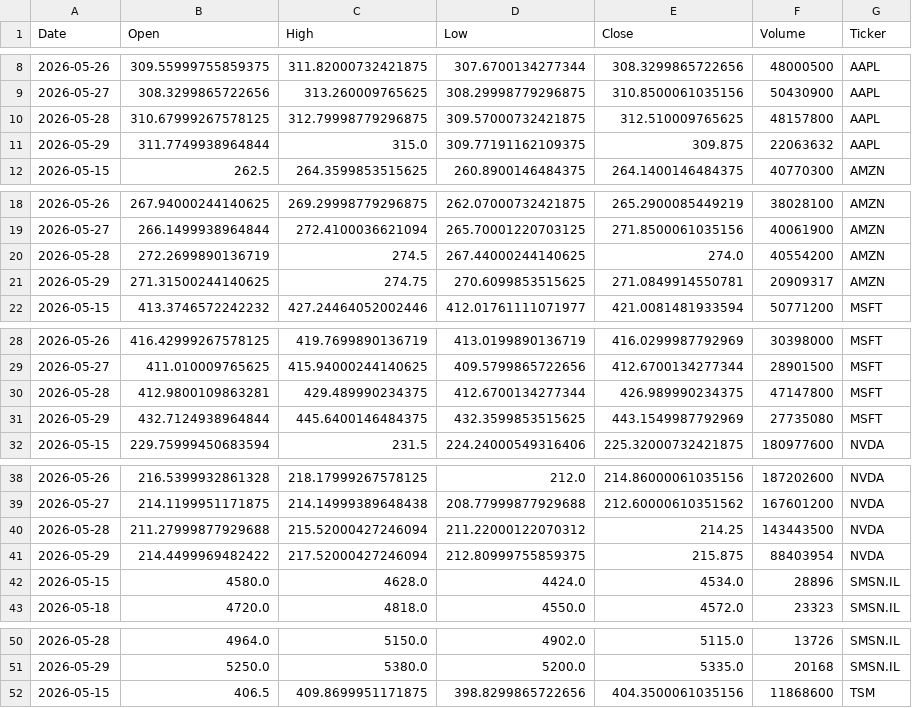
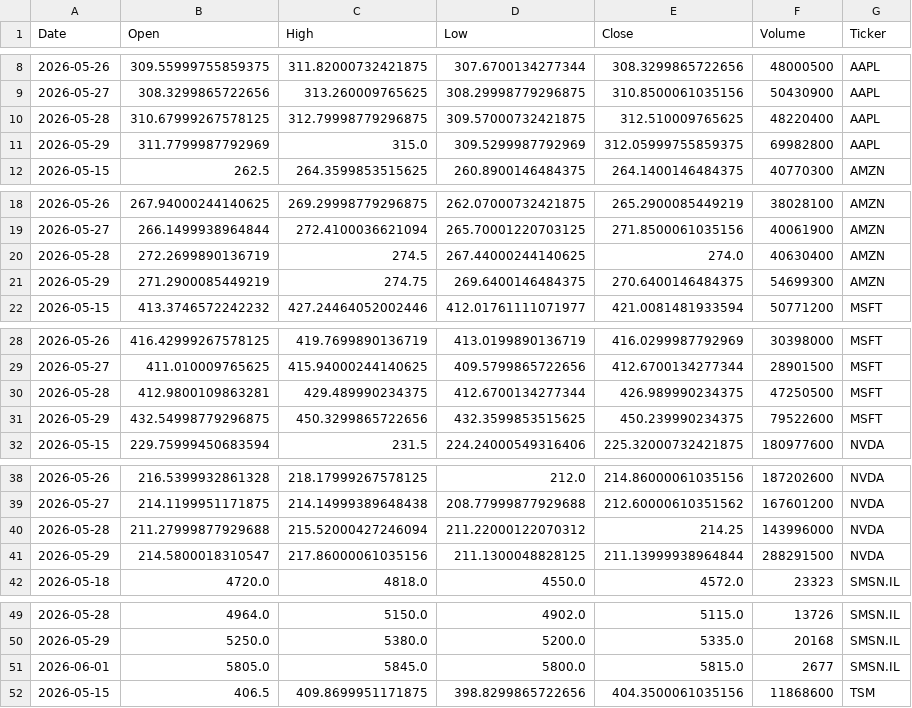
Before and after one commit to Jaedin-Rogers/Automated_Stock_Data_Pipeline, a CSV file: stock_data.csv, drawn as a sheet; only a part is shown, gaps mark what is left out; the diff covers the shown part only.

```diff
--- a/stock_data.csv
+++ b/stock_data.csv
@@ -9,4 +9,4 @@ Date,Open,High,Low,Close,Volume,Ticker
 2026-05-27,308.3299865722656,313.260009765625,308.29998779296875,310.8500061035156,50430900,AAPL
-2026-05-28,310.67999267578125,312.79998779296875,309.57000732421875,312.510009765625,48157800,AAPL
-2026-05-29,311.7749938964844,315.0,309.77191162109375,309.875,22063632,AAPL
+2026-05-28,310.67999267578125,312.79998779296875,309.57000732421875,312.510009765625,48220400,AAPL
+2026-05-29,311.7799987792969,315.0,309.5299987792969,312.05999755859375,69982800,AAPL
 2026-05-15,262.5,264.3599853515625,260.8900146484375,264.1400146484375,40770300,AMZN
@@ -19,4 +19,4 @@ Date,Open,High,Low,Close,Volume,Ticker
 2026-05-27,266.1499938964844,272.4100036621094,265.70001220703125,271.8500061035156,40061900,AMZN
-2026-05-28,272.2699890136719,274.5,267.44000244140625,274.0,40554200,AMZN
-2026-05-29,271.31500244140625,274.75,270.6099853515625,271.0849914550781,20909317,AMZN
+2026-05-28,272.2699890136719,274.5,267.44000244140625,274.0,40630400,AMZN
+2026-05-29,271.2900085449219,274.75,269.6400146484375,270.6400146484375,54699300,AMZN
 2026-05-15,413.3746572242232,427.24464052002446,412.01761111071977,421.0081481933594,50771200,MSFT
@@ -29,4 +29,4 @@ Date,Open,High,Low,Close,Volume,Ticker
 2026-05-27,411.010009765625,415.94000244140625,409.5799865722656,412.6700134277344,28901500,MSFT
-2026-05-28,412.9800109863281,429.489990234375,412.6700134277344,426.989990234375,47147800,MSFT
-2026-05-29,432.7124938964844,445.6400146484375,432.3599853515625,443.1549987792969,27735080,MSFT
+2026-05-28,412.9800109863281,429.489990234375,412.6700134277344,426.989990234375,47250500,MSFT
+2026-05-29,432.54998779296875,450.3299865722656,432.3599853515625,450.239990234375,79522600,MSFT
 2026-05-15,229.75999450683594,231.5,224.24000549316406,225.32000732421875,180977600,NVDA
@@ -39,5 +39,4 @@ Date,Open,High,Low,Close,Volume,Ticker
 2026-05-27,214.1199951171875,214.14999389648438,208.77999877929688,212.60000610351562,167601200,NVDA
-2026-05-28,211.27999877929688,215.52000427246094,211.22000122070312,214.25,143443500,NVDA
-2026-05-29,214.4499969482422,217.52000427246094,212.80999755859375,215.875,88403954,NVDA
-2026-05-15,4580.0,4628.0,4424.0,4534.0,28896,SMSN.IL
+2026-05-28,211.27999877929688,215.52000427246094,211.22000122070312,214.25,143996000,NVDA
+2026-05-29,214.5800018310547,217.86000061035156,211.1300048828125,211.13999938964844,288291500,NVDA
 2026-05-18,4720.0,4818.0,4550.0,4572.0,23323,SMSN.IL
@@ -51,2 +50,3 @@ Date,Open,High,Low,Close,Volume,Ticker
 2026-05-29,5250.0,5380.0,5200.0,5335.0,20168,SMSN.IL
+2026-06-01,5805.0,5845.0,5800.0,5815.0,2677,SMSN.IL
 2026-05-15,406.5,409.8699951171875,398.8299865722656,404.3500061035156,11868600,TSM
```
Also changed, not shown: 4 edited cells elsewhere in this file.
